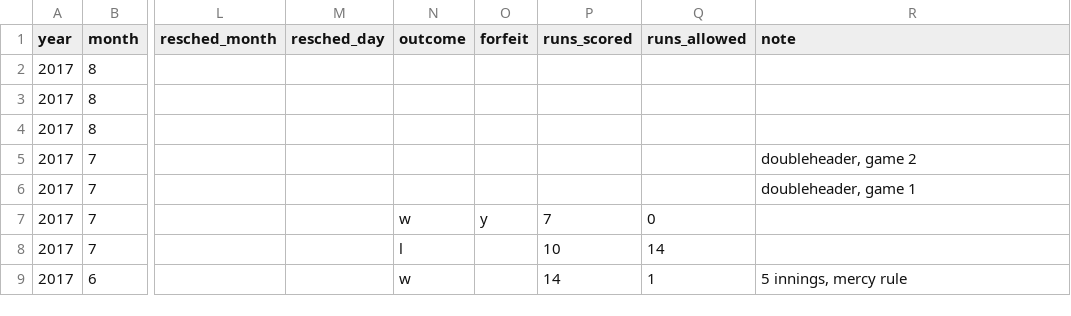
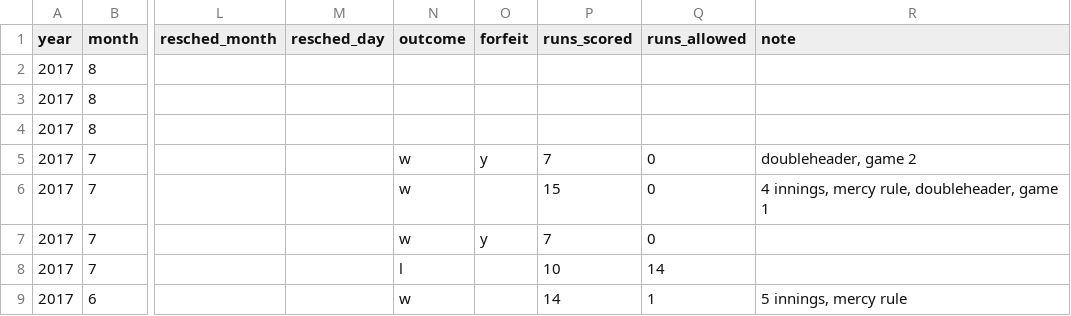
Before and after one commit to standarderrors/standarderrors.github.io, a TSV file: data/games_input.tsv, drawn as a sheet; only a part is shown, gaps mark what is left out; the diff names each change by its address in the sheet, - before the commit and + after, or states it on an @@ line.

```diff
--- a/data/games_input.tsv
+++ b/data/games_input.tsv
-N5:N6 (outcome): (empty)
+N5:N6 (outcome): w
-O5 (forfeit): (empty)
+O5 (forfeit): y
-P5 (runs_scored): (empty)
+P5 (runs_scored): 7
-Q5:Q6 (runs_allowed): (empty)
+Q5:Q6 (runs_allowed): 0
-P6 (runs_scored): (empty)
+P6 (runs_scored): 15
-R6 (note): doubleheader, game 1
+R6 (note): 4 innings, mercy rule, doubleheader, game 1
```
Also changed, not shown: data/games.tsv.
